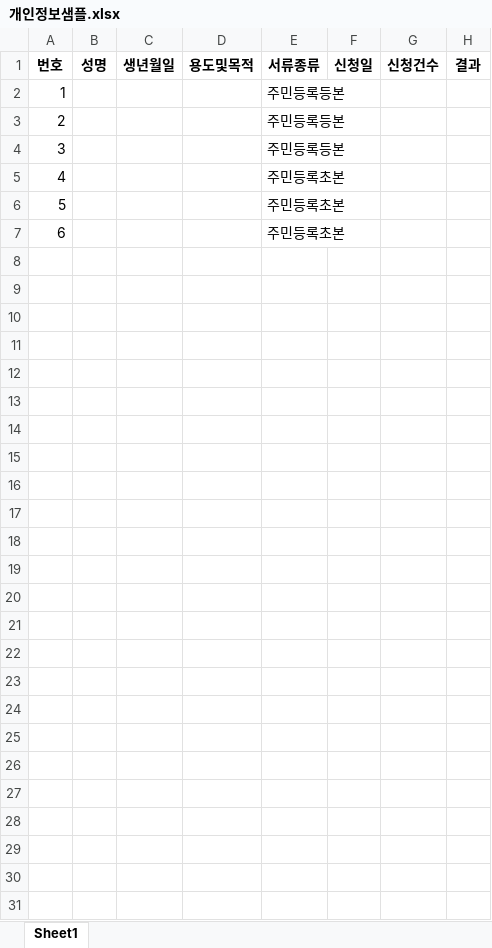
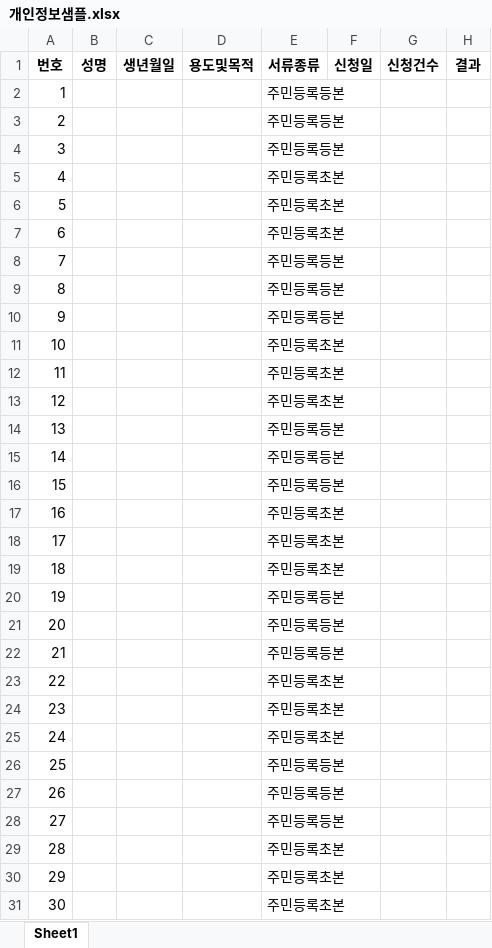
Before and after one commit to eodn137/UipathGovkr, an Excel workbook: 개인정보샘플.xlsx, sheet Sheet1, drawn as a sheet; values as stored, in another font and other column widths than the file's, no borders; the diff names each change by its address in the sheet, - before the commit and + after, or states it on an @@ line.

```diff
--- a/개인정보샘플.xlsx (sheet Sheet1)
+++ b/개인정보샘플.xlsx (sheet Sheet1)
+row 8: 7 |  |  |  | 주민등록등본
+row 9: 8 |  |  |  | 주민등록등본
+row 10: 9 |  |  |  | 주민등록등본
+row 11: 10 |  |  |  | 주민등록초본
+row 12: 11 |  |  |  | 주민등록초본
+row 13: 12 |  |  |  | 주민등록초본
+row 14: 13 |  |  |  | 주민등록등본
+row 15: 14 |  |  |  | 주민등록등본
+row 16: 15 |  |  |  | 주민등록등본
+row 17: 16 |  |  |  | 주민등록초본
+row 18: 17 |  |  |  | 주민등록초본
+row 19: 18 |  |  |  | 주민등록초본
+row 20: 19 |  |  |  | 주민등록등본
+row 21: 20 |  |  |  | 주민등록등본
+row 22: 21 |  |  |  | 주민등록등본
+row 23: 22 |  |  |  | 주민등록초본
+row 24: 23 |  |  |  | 주민등록초본
+row 25: 24 |  |  |  | 주민등록초본
+row 26: 25 |  |  |  | 주민등록등본
+row 27: 26 |  |  |  | 주민등록등본
+row 28: 27 |  |  |  | 주민등록등본
+row 29: 28 |  |  |  | 주민등록초본
+row 30: 29 |  |  |  | 주민등록초본
+row 31: 30 |  |  |  | 주민등록초본
```
Also changed, not shown: 12 other files.
